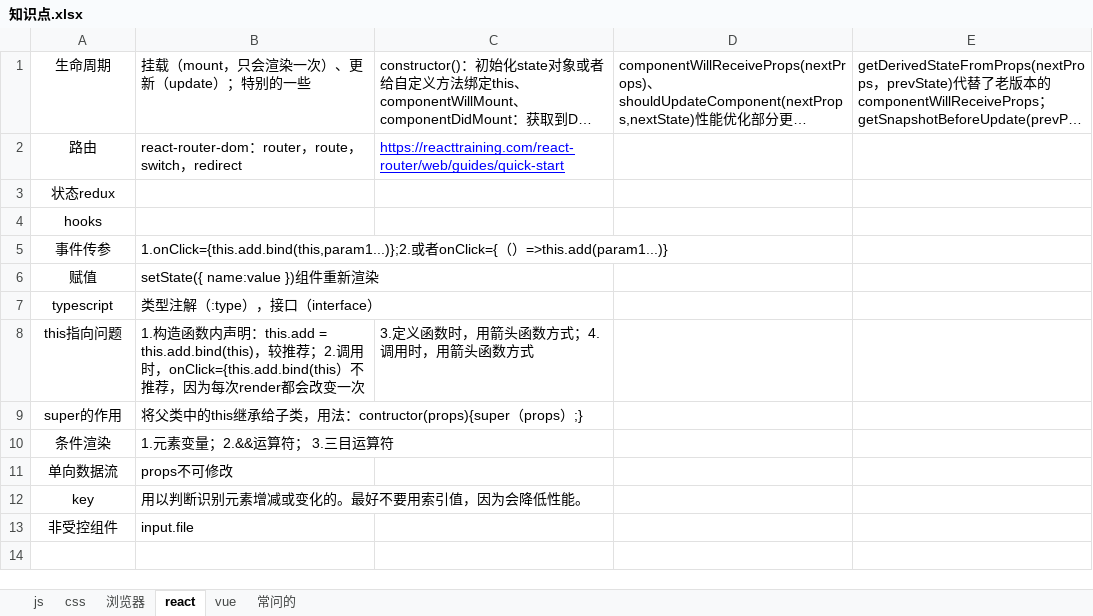
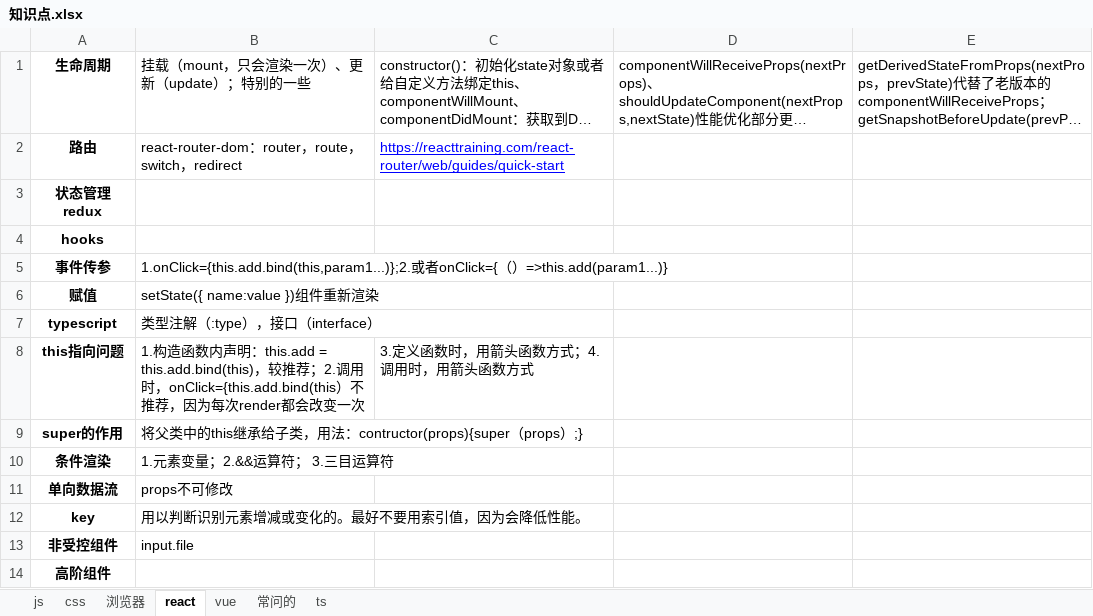
Before and after one commit to yangmin7799/theLearnBooks, an Excel workbook: 知识点.xlsx, sheet react, drawn as a sheet; long unchanged cells end in …; values as stored, in another font and other column widths than the file's, no borders; the diff names each change by its address in the sheet, - before the commit and + after, or states it on an @@ line.

```diff
--- a/知识点.xlsx (sheet react)
+++ b/知识点.xlsx (sheet react)
+sheet tab: ts
-A1:A13 bold: off
+A1:A13 bold: on
-A3: 状态redux
+A3: 状态管理 redux
+row 14: 高阶组件
```
Also changed, not shown: sheet 浏览器, sheet js, sheet vue, sheet css, charts or pictures, 1 other file.
